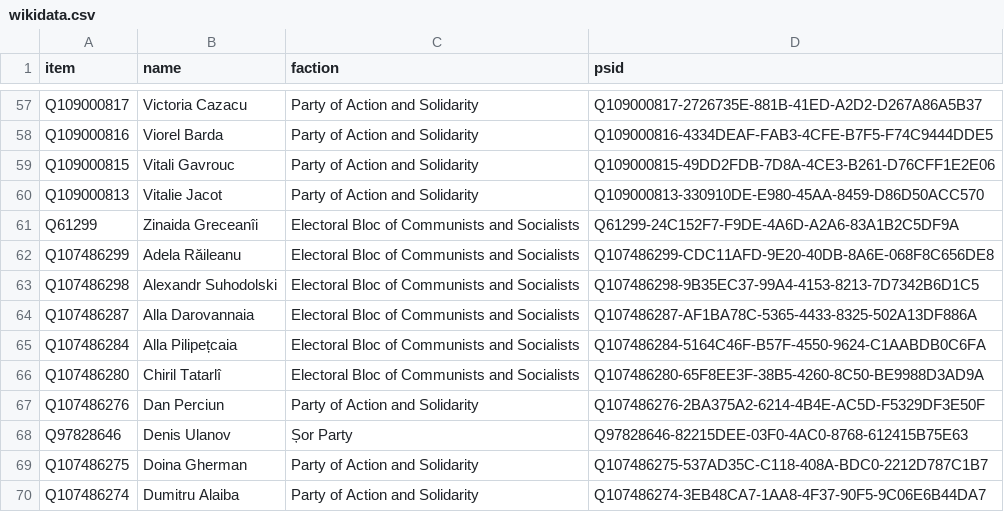
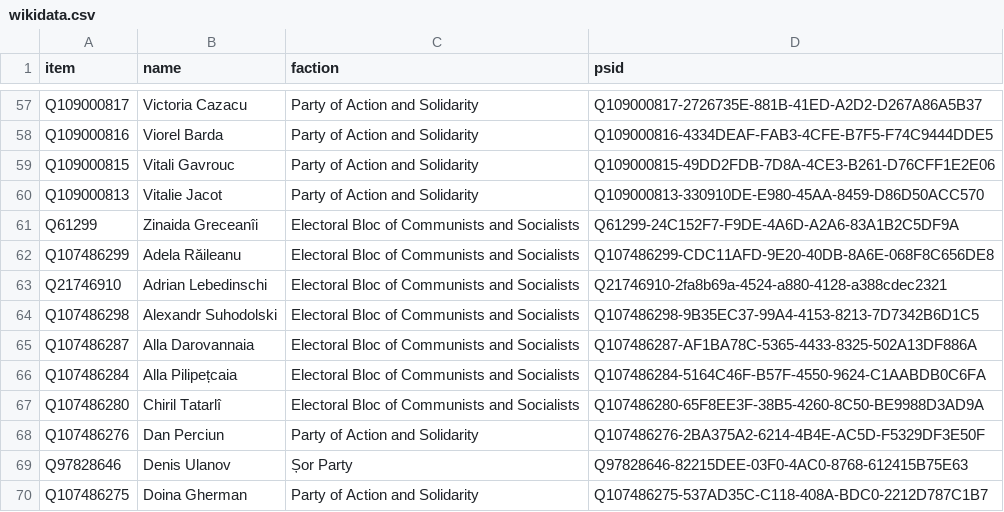
Before and after one commit to every-politician-scrapers/moldova-parliament, a CSV file: data/wikidata.csv, drawn as a sheet; only a part is shown, gaps mark what is left out; the shorter side is filled out with more unchanged rows.

Commit message:
refresh data

```diff
--- a/data/wikidata.csv
+++ b/data/wikidata.csv
@@ -62,2 +62,3 @@ Q61299,Zinaida Greceanîi,Electoral Bloc of Communists and Socialists,Q61299-24C
 Q107486299,Adela Răileanu,Electoral Bloc of Communists and Socialists,Q107486299-CDC11AFD-9E20-40DB-8A6E-068F8C656DE8
+Q21746910,Adrian Lebedinschi,Electoral Bloc of Communists and Socialists,Q21746910-2fa8b69a-4524-a880-4128-a388cdec2321
 Q107486298,Alexandr Suhodolski,Electoral Bloc of Communists and Socialists,Q107486298-9B35EC37-99A4-4153-8213-7D7342B6D1C5
```
Also changed, not shown: 1 other file.
